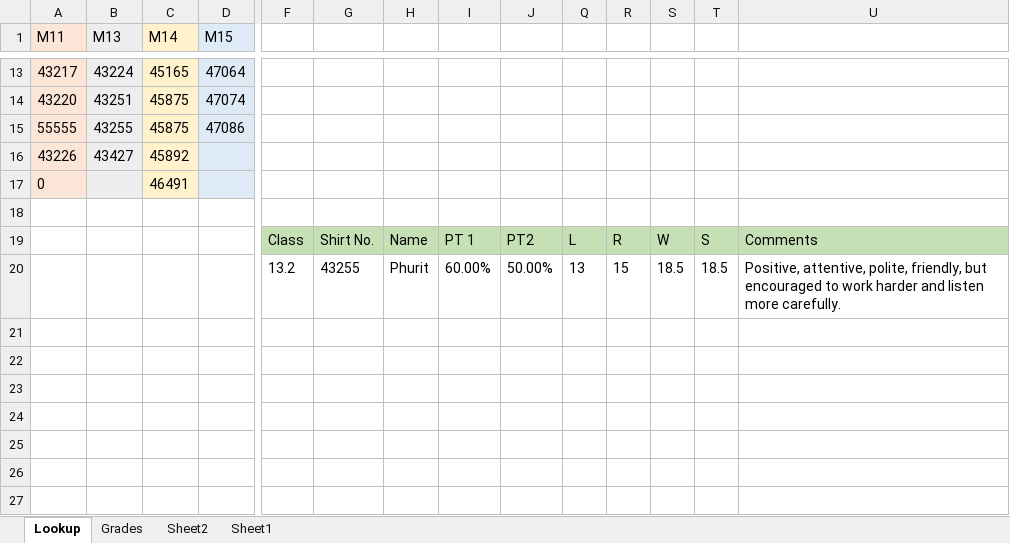
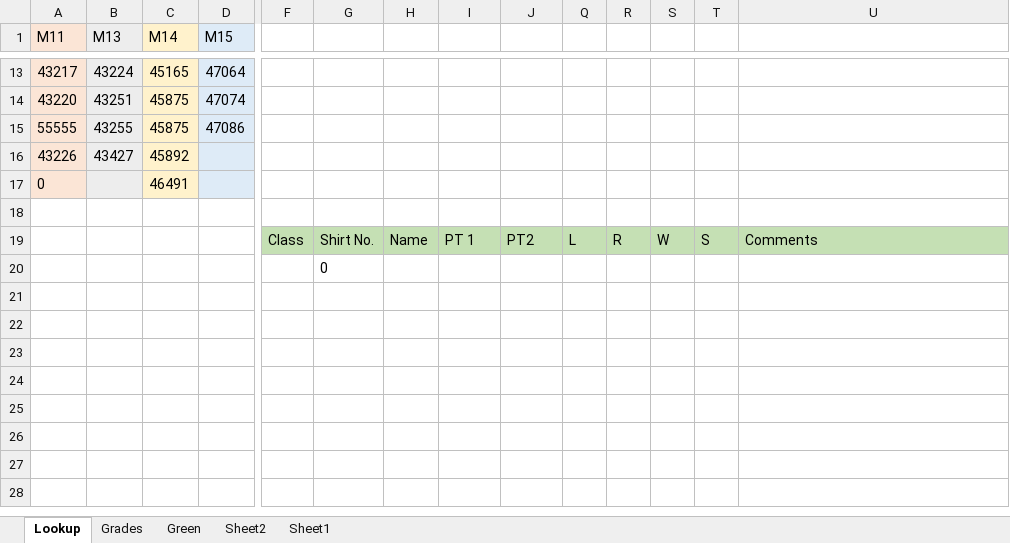
Before and after one commit to Perfectly-Practical-English/perfectly-practical-english.github.io, an Excel workbook: !!2026 Roll Sheets and Grades 7 David Cherry.xlsm, sheet Lookup, drawn as a sheet; only a part is shown, gaps mark what is left out; the shorter side is filled out with more unchanged rows; values as stored, in another font and other column widths than the file's, no borders; removed rows and columns are numbered as before the commit, all else as after; rows hold the shown columns only; the diff names each change by its address in the sheet, - before the commit and + after, or states it on an @@ line.

```diff
--- a/!!2026 Roll Sheets and Grades 7 David Cherry.xlsm (sheet Lookup)
+++ b/!!2026 Roll Sheets and Grades 7 David Cherry.xlsm (sheet Lookup)
+sheet tab: Green
-row 20:  |  |  |  | 13.2 | 43255 | Phurit | 60.00% | 50.00% | 13 | 15 | 18.5 | 18.5 | Positive, attentive, polite, friendly, but encouraged to work harder and listen more carefully.
+row 20:  |  |  |  |  | 0
```
Also changed, not shown: sheet Grades, hidden cells, 6 other files.
